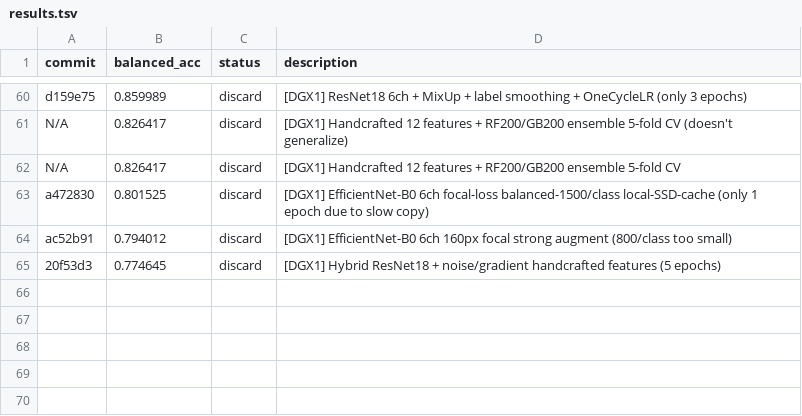
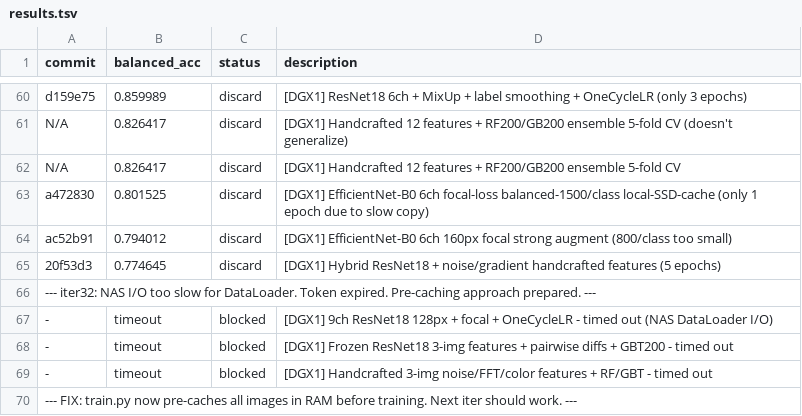
Before and after one commit to advancegroup-ai/public-cursor, a TSV file: auto-research/results.tsv, drawn as a sheet; only a part is shown, gaps mark what is left out.

```diff
--- a/auto-research/results.tsv
+++ b/auto-research/results.tsv
@@ -65 +65,6 @@ ac52b91	0.794012	discard	[DGX1] EfficientNet-B0 6ch 160px focal strong augment (
 20f53d3	0.774645	discard	[DGX1] Hybrid ResNet18 + noise/gradient handcrafted features (5 epochs)
+--- iter32: NAS I/O too slow for DataLoader. Token expired. Pre-caching approach prepared. ---
+-	timeout	blocked	[DGX1] 9ch ResNet18 128px + focal + OneCycleLR - timed out (NAS DataLoader I/O)
+-	timeout	blocked	[DGX1] Frozen ResNet18 3-img features + pairwise diffs + GBT200 - timed out
+-	timeout	blocked	[DGX1] Handcrafted 3-img noise/FFT/color features + RF/GBT - timed out
+--- FIX: train.py now pre-caches all images in RAM before training. Next iter should work. ---
```
Also changed, not shown: 1 other file.
